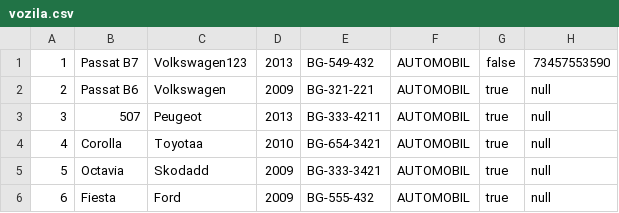
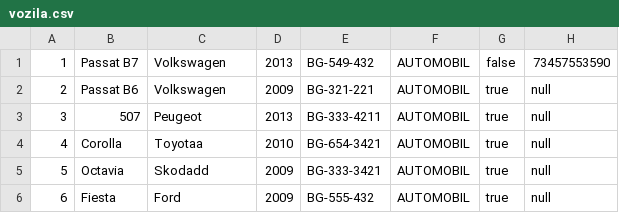
Before and after one commit to MurgaNS/Taksi-Sluzba, a CSV file: out/production/TaksiSluzba/Data/vozila.csv, drawn as a sheet.

```diff
--- a/out/production/TaksiSluzba/Data/vozila.csv
+++ b/out/production/TaksiSluzba/Data/vozila.csv
@@ -1,2 +1,2 @@
-1,Passat B7,Volkswagen123,2013,BG-549-432,AUTOMOBIL,false,73457553590
+1,Passat B7,Volkswagen,2013,BG-549-432,AUTOMOBIL,false,73457553590
 2,Passat B6,Volkswagen,2009,BG-321-221,AUTOMOBIL,true,null
```
Also changed, not shown: out/production/TaksiSluzba/Data/korisnici.csv, out/production/TaksiSluzba/Data/voznje.csv, 19 other files.
